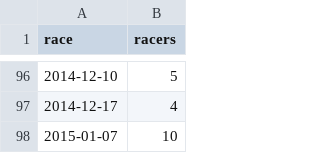
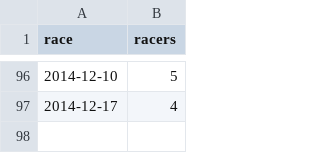
Before and after one commit to maxmetcalfe/Fog-City-Run, a TSV file: data/data.tsv, drawn as a sheet; only a part is shown, gaps mark what is left out.

```diff
--- a/data/data.tsv
+++ b/data/data.tsv
@@ -97,2 +97 @@ race	racers
 2014-12-17	4
-2015-01-07	10
```
Also changed, not shown: 3 other files.
